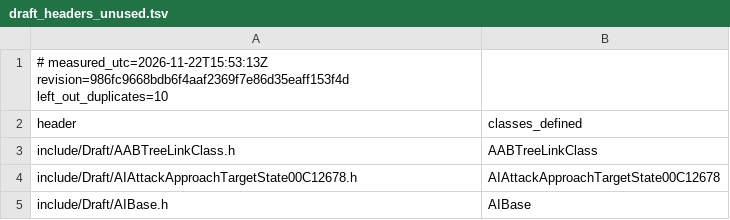
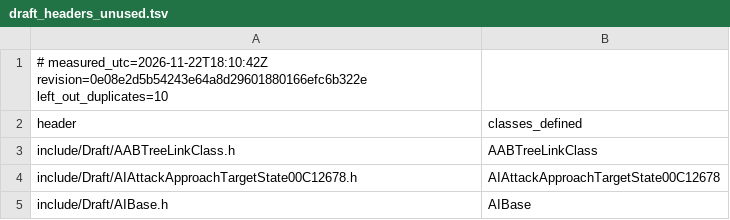
Before and after one commit to Brietat71/BFME2-Rebuild, a TSV file: worklist/draft_headers_unused.tsv, drawn as a sheet; only a part is shown.

```diff
--- a/worklist/draft_headers_unused.tsv
+++ b/worklist/draft_headers_unused.tsv
@@ -1,2 +1,2 @@
-# measured_utc=2026-11-22T15:53:13Z revision=986fc9668bdb6f4aaf2369f7e86d35eaff153f4d left_out_duplicates=10
+# measured_utc=2026-11-22T18:10:42Z revision=0e08e2d5b54243e64a8d29601880166efc6b322e left_out_duplicates=10
 header	classes_defined
```
Also changed, not shown: worklist/draft_headers_in_use.tsv, worklist/files.tsv, 8 other files.
